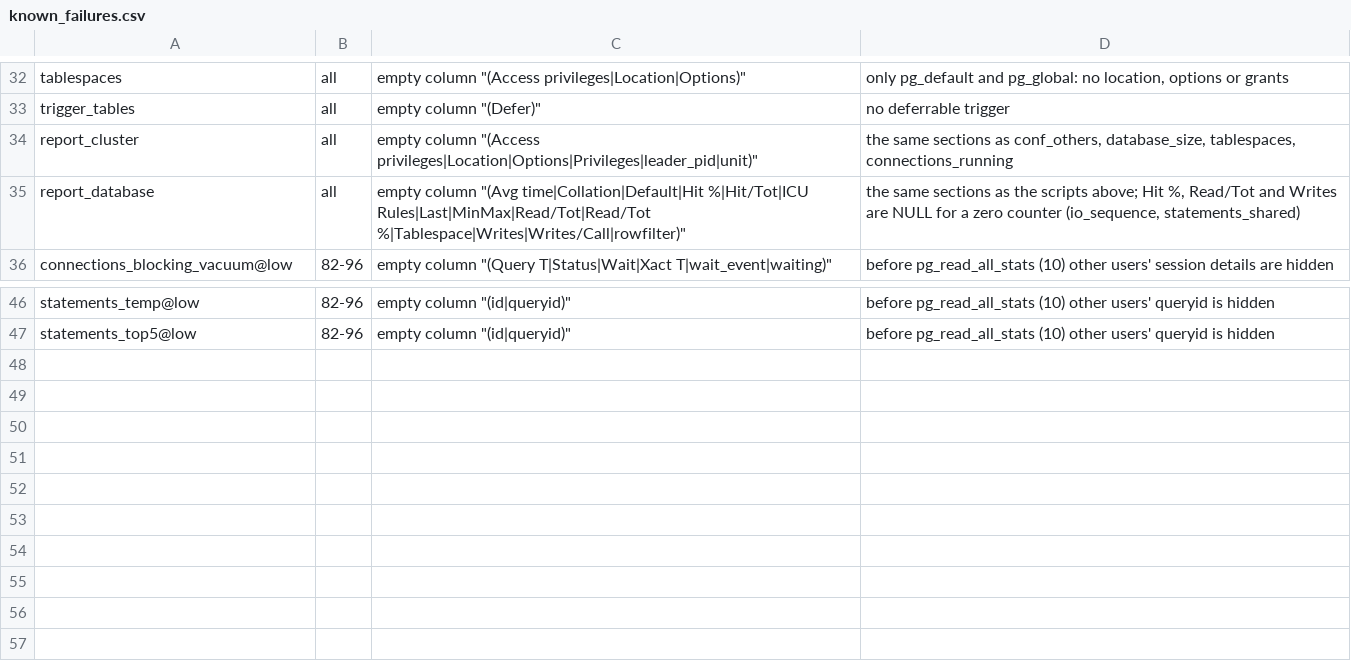
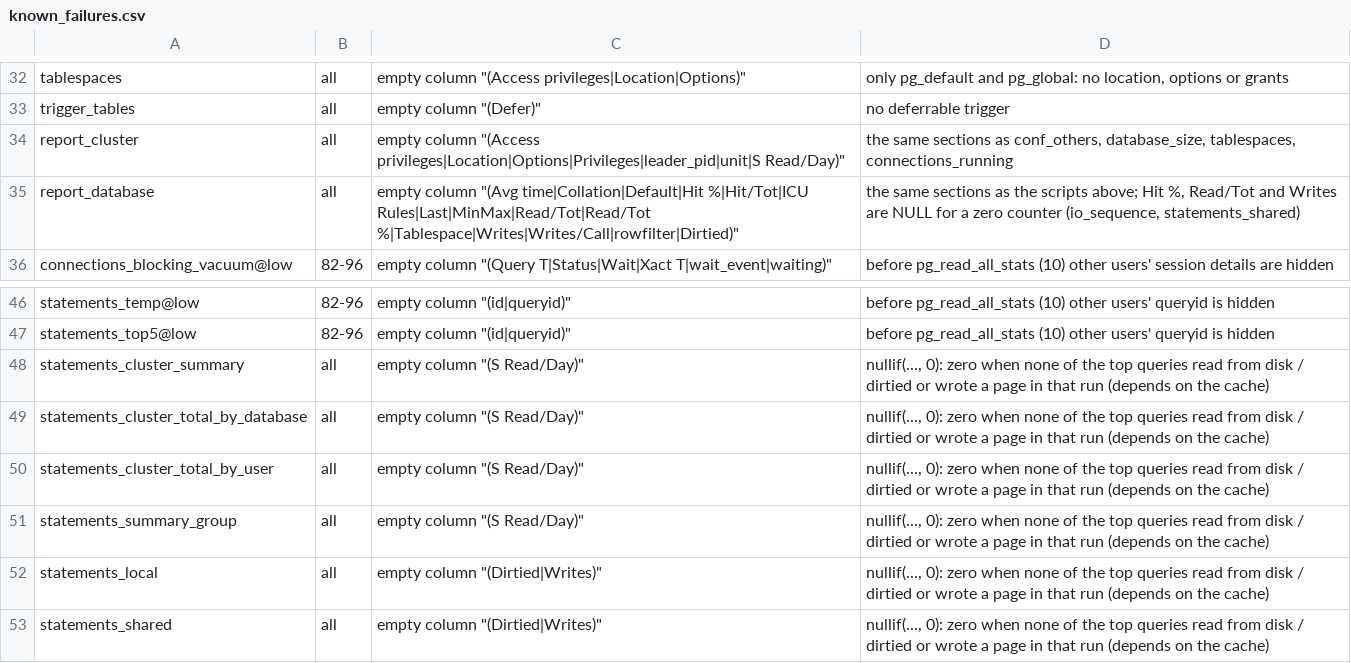
Before and after one commit to fabiotr/pg_scripts, a CSV file: tools/known_failures.csv, drawn as a sheet; only a part is shown, gaps mark what is left out.

```diff
--- a/tools/known_failures.csv
+++ b/tools/known_failures.csv
@@ -33,4 +33,4 @@ tablespaces,all,"empty column ""(Access privileges|Location|Options)""","only pg
 trigger_tables,all,"empty column ""(Defer)""",no deferrable trigger
-report_cluster,all,"empty column ""(Access privileges|Location|Options|Privileges|leader_pid|unit)""","the same sections as conf_others, database_size, tablespaces, connections_running"
-report_database,all,"empty column ""(Avg time|Collation|Default|Hit %|Hit/Tot|ICU Rules|Last|MinMax|Read/Tot|Read/Tot %|Tablespace|Writes|Writes/Call|rowfilter)""","the same sections as the scripts above; Hit %, Read/Tot and Writes are NULL for a zero counter (io_sequence, statements_shared)"
+report_cluster,all,"empty column ""(Access privileges|Location|Options|Privileges|leader_pid|unit|S Read/Day)""","the same sections as conf_others, database_size, tablespaces, connections_running"
+report_database,all,"empty column ""(Avg time|Collation|Default|Hit %|Hit/Tot|ICU Rules|Last|MinMax|Read/Tot|Read/Tot %|Tablespace|Writes|Writes/Call|rowfilter|Dirtied)""","the same sections as the scripts above; Hit %, Read/Tot and Writes are NULL for a zero counter (io_sequence, statements_shared)"
 connections_blocking_vacuum@low,82-96,"empty column ""(Query T|Status|Wait|Xact T|wait_event|waiting)""",before pg_read_all_stats (10) other users' session details are hidden
@@ -47 +47,7 @@ statements_temp@low,82-96,"empty column ""(id|queryid)""",before pg_read_all_sta
 statements_top5@low,82-96,"empty column ""(id|queryid)""",before pg_read_all_stats (10) other users' queryid is hidden
+statements_cluster_summary,all,"empty column ""(S Read/Day)""","nullif(..., 0): zero when none of the top queries read from disk / dirtied or wrote a page in that run (depends on the cache)"
+statements_cluster_total_by_database,all,"empty column ""(S Read/Day)""","nullif(..., 0): zero when none of the top queries read from disk / dirtied or wrote a page in that run (depends on the cache)"
+statements_cluster_total_by_user,all,"empty column ""(S Read/Day)""","nullif(..., 0): zero when none of the top queries read from disk / dirtied or wrote a page in that run (depends on the cache)"
+statements_summary_group,all,"empty column ""(S Read/Day)""","nullif(..., 0): zero when none of the top queries read from disk / dirtied or wrote a page in that run (depends on the cache)"
+statements_local,all,"empty column ""(Dirtied|Writes)""","nullif(..., 0): zero when none of the top queries read from disk / dirtied or wrote a page in that run (depends on the cache)"
+statements_shared,all,"empty column ""(Dirtied|Writes)""","nullif(..., 0): zero when none of the top queries read from disk / dirtied or wrote a page in that run (depends on the cache)"
```
